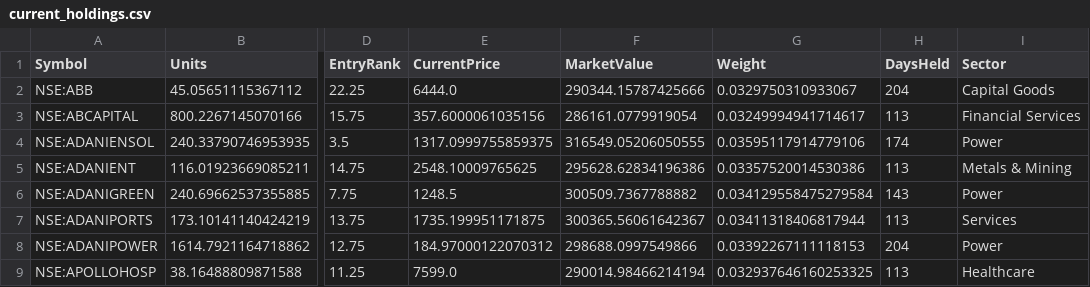
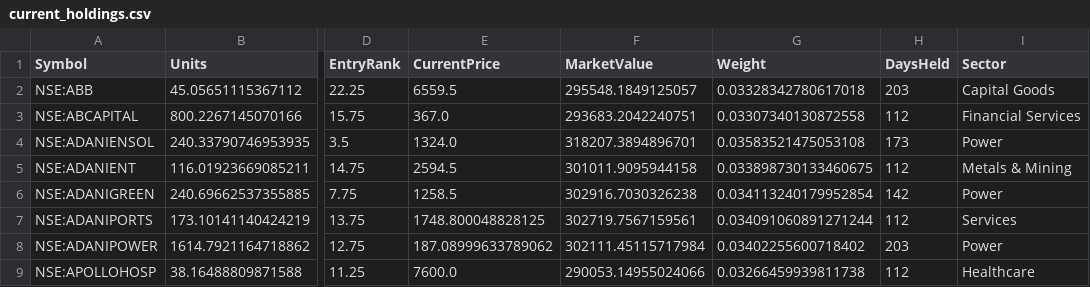
Before and after one commit to amitchoksi7747-debug/momentum-dashboard, a CSV file: data/processed/strategies/S1/current_holdings.csv, drawn as a sheet; only a part is shown, gaps mark what is left out; the diff covers the shown part only; the diff names each change by its address in the sheet, - before the commit and + after, or states it on an @@ line.

Commit message:
data: momentum rebuild 2026-10-22 21:24 UTC

```diff
--- a/data/processed/strategies/S1/current_holdings.csv
+++ b/data/processed/strategies/S1/current_holdings.csv
-E2 (CurrentPrice): 6444.0
+E2 (CurrentPrice): 6559.5
-F2 (MarketValue): 290344.15787425666
+F2 (MarketValue): 295548.1849125057
-G2 (Weight): 0.0329750310933067
+G2 (Weight): 0.03328342780617018
-H2 (DaysHeld): 204
+H2 (DaysHeld): 203
-E3 (CurrentPrice): 357.6000061035156
+E3 (CurrentPrice): 367.0
-F3 (MarketValue): 286161.0779919054
+F3 (MarketValue): 293683.2042240751
-G3 (Weight): 0.03249994941714617
+G3 (Weight): 0.03307340130872558
-H3 (DaysHeld): 113
+H3 (DaysHeld): 112
-E4 (CurrentPrice): 1317.0999755859375
+E4 (CurrentPrice): 1324.0
-F4 (MarketValue): 316549.05206050555
+F4 (MarketValue): 318207.3894896701
-G4 (Weight): 0.03595117914779106
+G4 (Weight): 0.03583521475053108
-H4 (DaysHeld): 174
+H4 (DaysHeld): 173
-E5 (CurrentPrice): 2548.10009765625
+E5 (CurrentPrice): 2594.5
-F5 (MarketValue): 295628.62834196386
+F5 (MarketValue): 301011.9095944158
-G5 (Weight): 0.03357520014530386
+G5 (Weight): 0.033898730133460675
-H5 (DaysHeld): 113
+H5 (DaysHeld): 112
-E6 (CurrentPrice): 1248.5
+E6 (CurrentPrice): 1258.5
-F6 (MarketValue): 300509.7367788882
+F6 (MarketValue): 302916.7030326238
-G6 (Weight): 0.034129558475279584
+G6 (Weight): 0.034113240179952854
-H6 (DaysHeld): 143
+H6 (DaysHeld): 142
-E7 (CurrentPrice): 1735.199951171875
+E7 (CurrentPrice): 1748.800048828125
-F7 (MarketValue): 300365.56061642367
+F7 (MarketValue): 302719.7567159561
-G7 (Weight): 0.03411318406817944
+G7 (Weight): 0.034091060891271244
-H7 (DaysHeld): 113
+H7 (DaysHeld): 112
-E8 (CurrentPrice): 184.97000122070312
+E8 (CurrentPrice): 187.08999633789062
-F8 (MarketValue): 298688.0997549866
+F8 (MarketValue): 302111.45115717984
-G8 (Weight): 0.03392267111118153
+G8 (Weight): 0.03402255600718402
-H8 (DaysHeld): 204
+H8 (DaysHeld): 203
-E9 (CurrentPrice): 7599.0
+E9 (CurrentPrice): 7600.0
-F9 (MarketValue): 290014.98466214194
+F9 (MarketValue): 290053.14955024066
-G9 (Weight): 0.032937646160253325
+G9 (Weight): 0.03266459939811738
-H9 (DaysHeld): 113
+H9 (DaysHeld): 112
```
Also changed, not shown: 88 edited cells elsewhere in this file, data/processed/strategies/S1/drawdown.csv, data/processed/strategies/S1/nav_vs_benchmark.csv, 29 other files.
